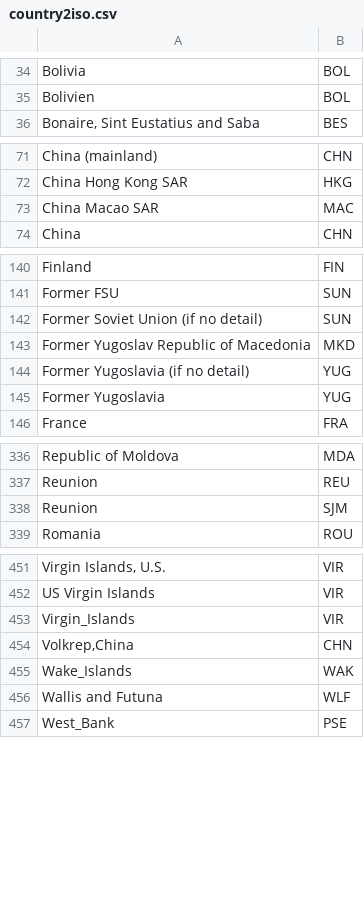
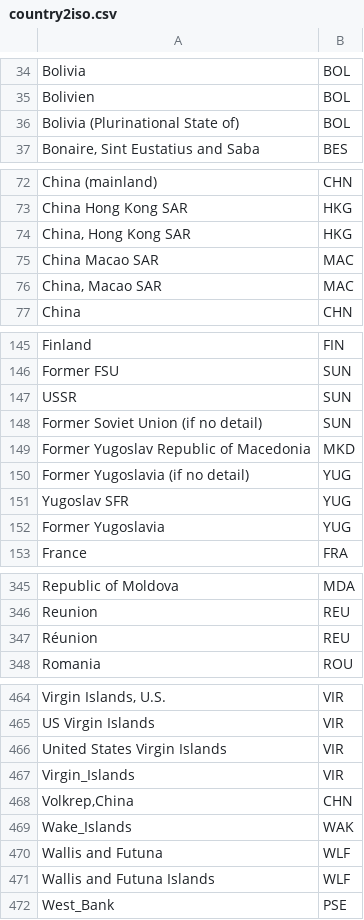
Before and after one commit to pik-piam/madrat, a CSV file: inst/extdata/country2iso.csv, drawn as a sheet; only a part is shown, gaps mark what is left out; the diff covers the shown part only.

Commit message:
Added countries used in FAO data.

```diff
--- a/inst/extdata/country2iso.csv
+++ b/inst/extdata/country2iso.csv
@@ -35,2 +35,3 @@ Bolivia;BOL
 Bolivien;BOL
+Bolivia (Plurinational State of);BOL
 Bonaire, Sint Eustatius and Saba;BES
@@ -72,3 +73,5 @@ China (mainland);CHN
 China Hong Kong SAR;HKG
+China, Hong Kong SAR;HKG
 China Macao SAR;MAC
+China, Macao SAR;MAC
 China;CHN
@@ -141,2 +146,3 @@ Finland;FIN
 Former FSU;SUN
+USSR;SUN
 Former Soviet Union (if no detail);SUN
@@ -144,2 +150,3 @@ Former Yugoslav Republic of Macedonia;MKD
 Former Yugoslavia (if no detail);YUG
+Yugoslav SFR;YUG
 Former Yugoslavia;YUG
@@ -337,3 +346,3 @@ Republic of Moldova;MDA
 Reunion;REU
-Reunion;SJM
+Réunion;REU
 Romania;ROU
@@ -452,2 +465,3 @@ Virgin Islands, U.S.;VIR
 US Virgin Islands;VIR
+United States Virgin Islands;VIR
 Virgin_Islands;VIR
@@ -456,2 +470,3 @@ Wake_Islands;WAK
 Wallis and Futuna;WLF
+Wallis and Futuna Islands;WLF
 West_Bank;PSE
```
Also changed, not shown: 11 added rows and 1 edited cell elsewhere in this file.
